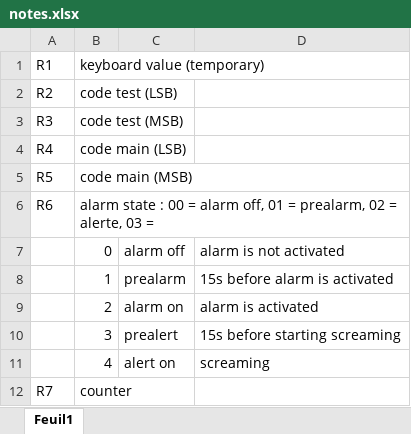
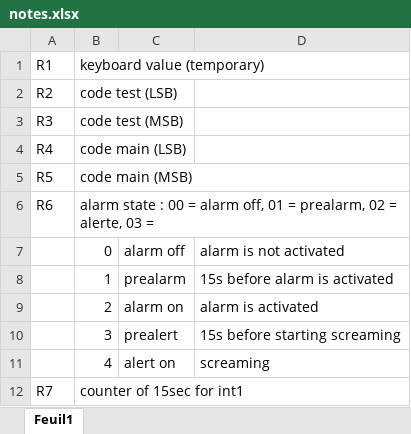
Before and after one commit to jasorosa/alarm_project, an Excel workbook: notes.xlsx, sheet Feuil1, drawn as a sheet; values as stored, in another font and other column widths than the file's, no borders; the diff names each change by its address in the sheet, - before the commit and + after, or states it on an @@ line.

```diff
--- a/notes.xlsx (sheet Feuil1)
+++ b/notes.xlsx (sheet Feuil1)
-B12: counter
+B12: counter of 15sec for int1
```
Also changed, not shown: 14 other files.
